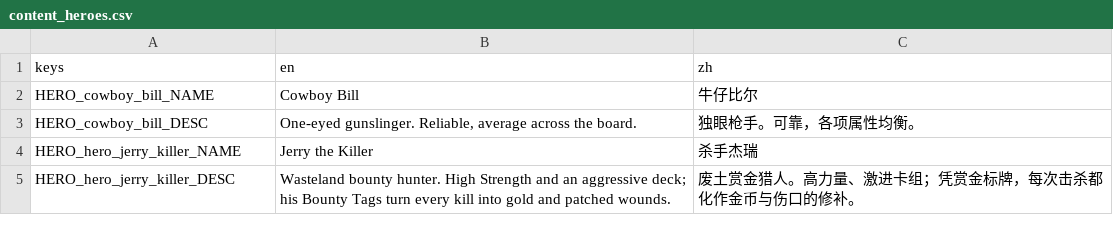
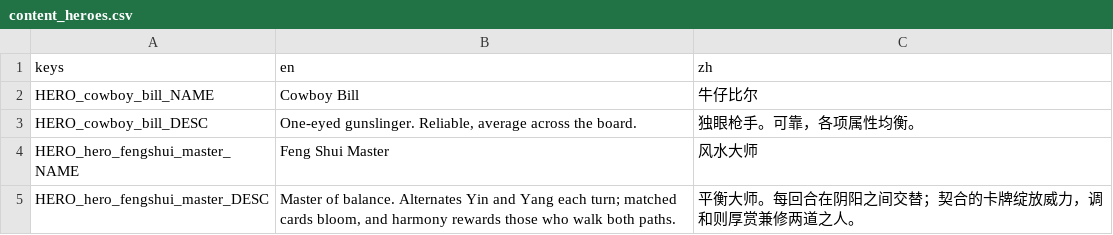
Before and after one commit to Jelly13124/Cardgame, a CSV file: assets/translations/content_heroes.csv, drawn as a sheet.

```diff
--- a/assets/translations/content_heroes.csv
+++ b/assets/translations/content_heroes.csv
@@ -3,3 +3,3 @@ HERO_cowboy_bill_NAME,Cowboy Bill,牛仔比尔
 HERO_cowboy_bill_DESC,"One-eyed gunslinger. Reliable, average across the board.",独眼枪手。可靠，各项属性均衡。
-HERO_hero_jerry_killer_NAME,Jerry the Killer,杀手杰瑞
-HERO_hero_jerry_killer_DESC,"Wasteland bounty hunter. High Strength and an aggressive deck; his Bounty Tags turn every kill into gold and patched wounds.","废土赏金猎人。高力量、激进卡组；凭赏金标牌，每次击杀都化作金币与伤口的修补。"
+HERO_hero_fengshui_master_NAME,Feng Shui Master,风水大师
+HERO_hero_fengshui_master_DESC,"Master of balance. Alternates Yin and Yang each turn; matched cards bloom, and harmony rewards those who walk both paths.","平衡大师。每回合在阴阳之间交替；契合的卡牌绽放威力，调和则厚赏兼修两道之人。"
```
Also changed, not shown: assets/translations/content_relics.csv, assets/translations/content_upgrades.csv, 7 other files.
